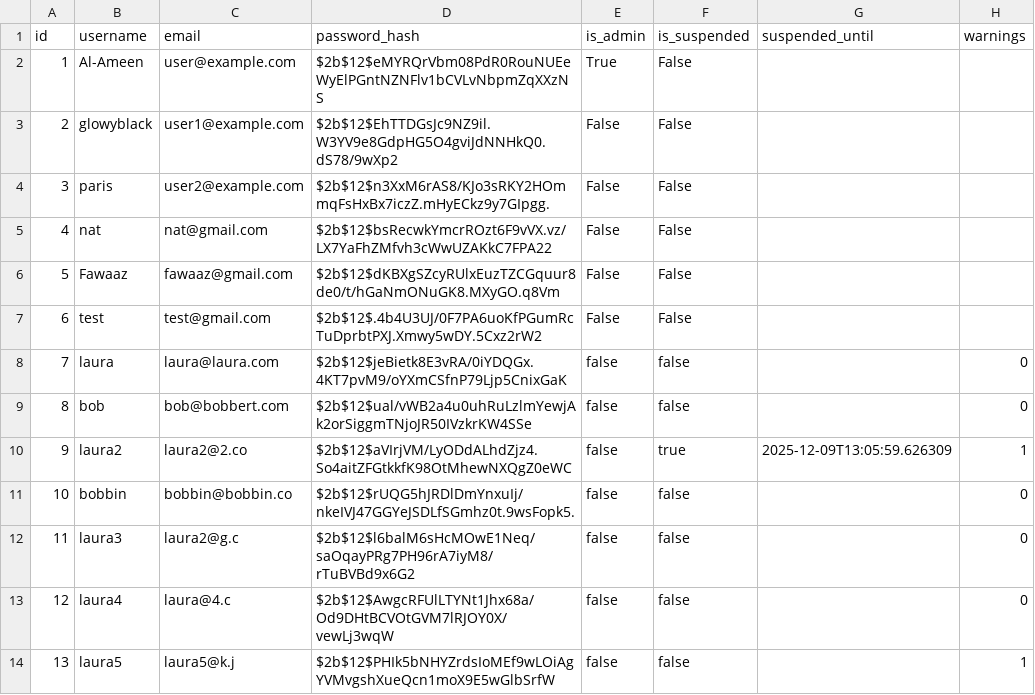
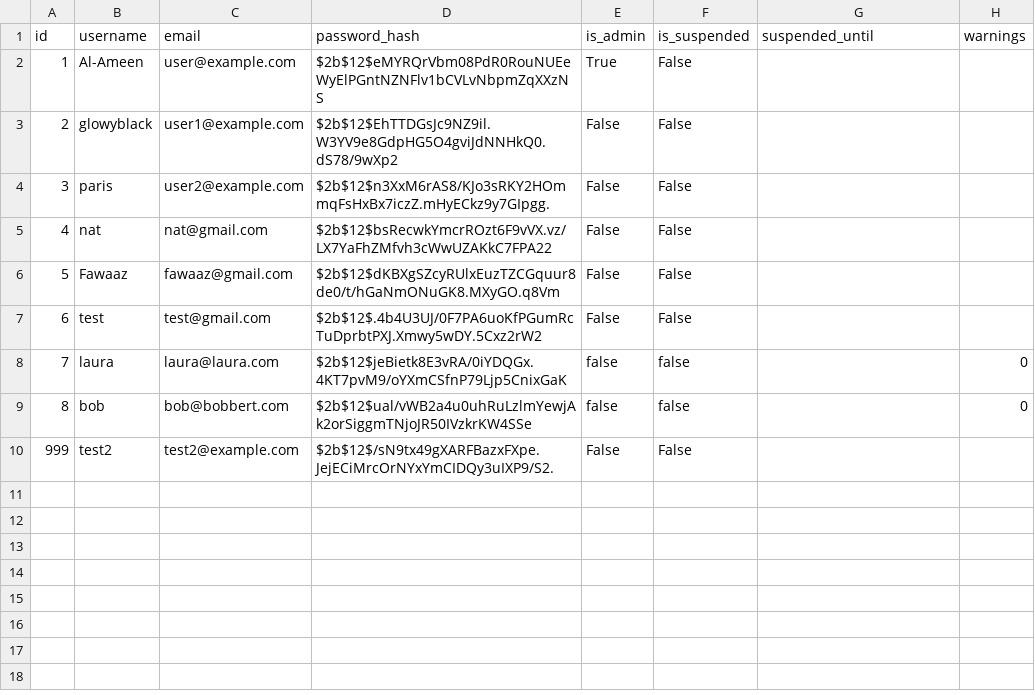
Before and after one commit to GlowyBlack/hash-me-out, a CSV file: backend/app/data/Users.csv, drawn as a sheet; removed rows and columns are numbered as before the commit, all else as after; the diff names each change by its address in the sheet, - before the commit and + after, or states it on an @@ line.

Commit message:
Remove old user entries and add test2

```diff
--- a/backend/app/data/Users.csv
+++ b/backend/app/data/Users.csv
-row 10: 9 | laura2 | laura2@2.co | $2b$12$aVIrjVM/LyODdALhdZjz4.So4aitZFGtkkfK98OtMhewNXQgZ0eWC | false | true | 2025-12-09T13:05:59.626309 | 1
-row 11: 10 | bobbin | bobbin@bobbin.co | $2b$12$rUQG5hJRDlDmYnxuIj/nkeIVJ47GGYeJSDLfSGmhz0t.9wsFopk5. | false | false |  | 0
-row 12: 11 | laura3 | laura2@g.c | $2b$12$l6balM6sHcMOwE1Neq/saOqayPRg7PH96rA7iyM8/rTuBVBd9x6G2 | false | false |  | 0
-row 13: 12 | laura4 | laura@4.c | $2b$12$AwgcRFUlLTYNt1Jhx68a/Od9DHtBCVOtGVM7lRJOY0X/vewLj3wqW | false | false |  | 0
-row 14: 13 | laura5 | laura5@k.j | $2b$12$PHIk5bNHYZrdsIoMEf9wLOiAgYVMvgshXueQcn1moX9E5wGlbSrfW | false | false |  | 1
+row 10: 999 | test2 | test2@example.com | $2b$12$/sN9tx49gXARFBazxFXpe.JejECiMrcOrNYxYmCIDQy3uIXP9/S2. | False | False
```
